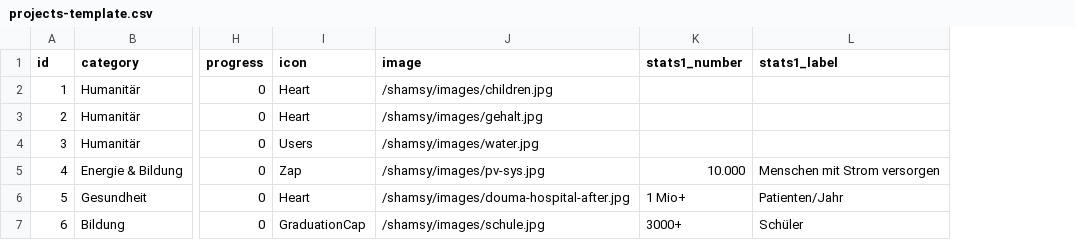
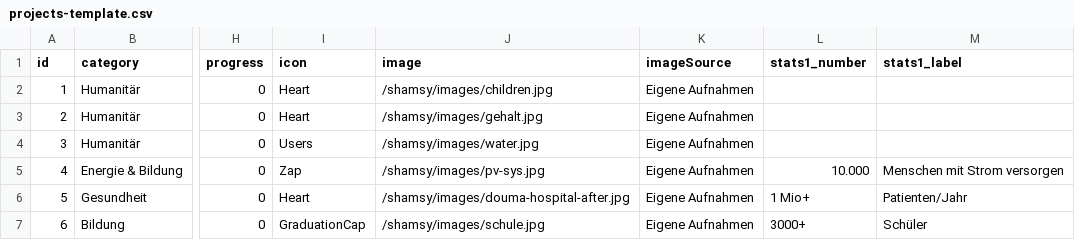
Before and after one commit to ym-95-ym/shamsy, a CSV file: public/projects-template.csv, drawn as a sheet; only a part is shown, gaps mark what is left out; the diff names each change by its address in the sheet, - before the commit and + after, or states it on an @@ line.

Commit message:
projects-template.csv aktualisieren

```diff
--- a/public/projects-template.csv
+++ b/public/projects-template.csv
+column K (imageSource), rows 2-7: all Eigene Aufnahmen
```
